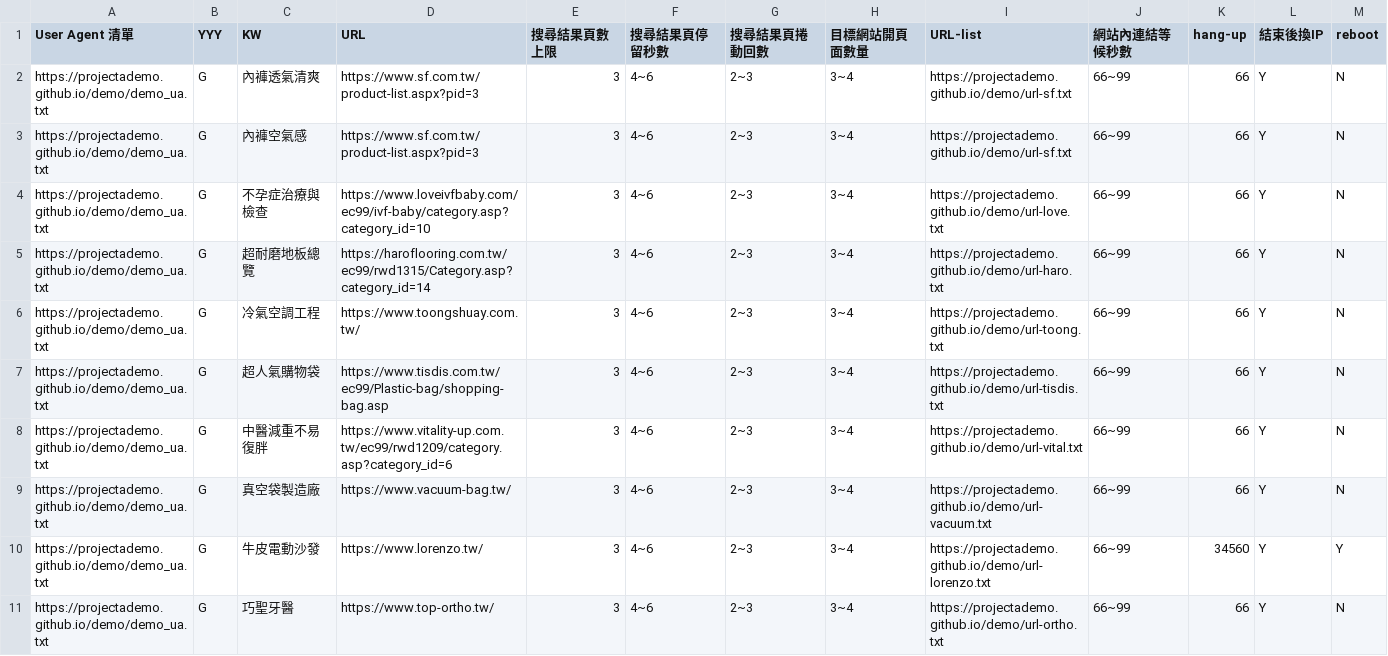
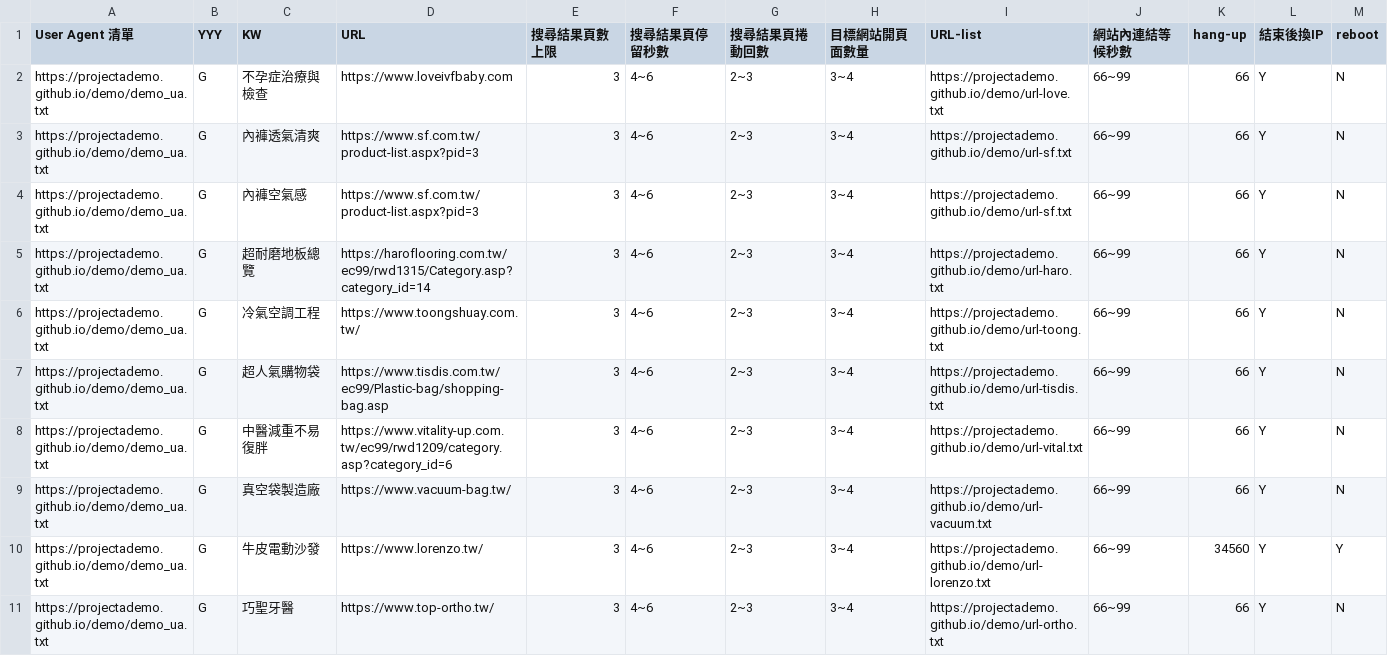
Before and after one commit to projectAdemo/demo, a CSV file: demo.csv, drawn as a sheet; removed rows and columns are numbered as before the commit, all else as after; the diff names each change by its address in the sheet, - before the commit and + after, or states it on an @@ line.

Commit message:
Add files via upload

```diff
--- a/demo.csv
+++ b/demo.csv
+row 2: https://projectademo.github.io/demo/demo_ua.txt | G | 不孕症治療與檢查 | https://www.loveivfbaby.com | 3 | 4~6 | 2~3 | 3~4 | https://projectademo.github.io/demo/url-love.txt | 66~99 | 66 | Y | N
-row 4: https://projectademo.github.io/demo/demo_ua.txt | G | 不孕症治療與檢查 | https://www.loveivfbaby.com/ec99/ivf-baby/category.asp?category_id=10 | 3 | 4~6 | 2~3 | 3~4 | https://projectademo.github.io/demo/url-love.txt | 66~99 | 66 | Y | N
```
